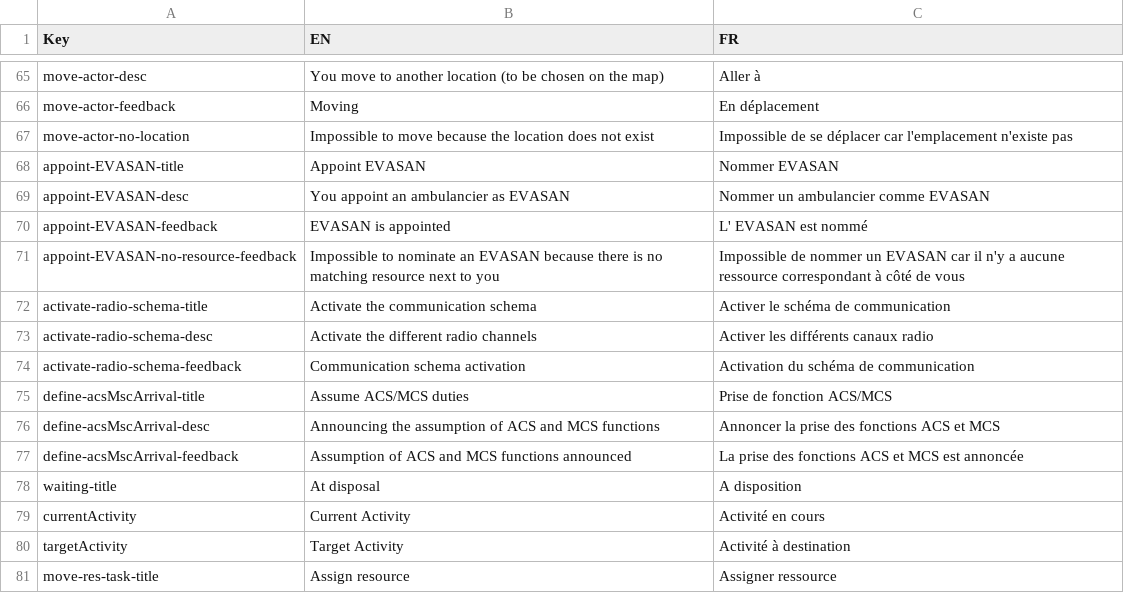
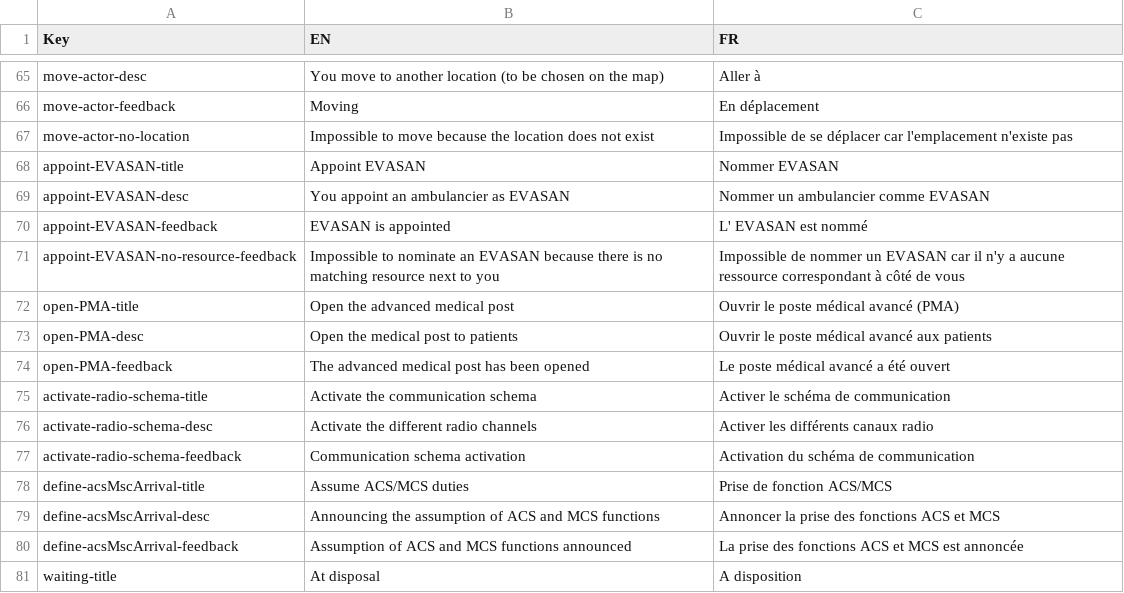
Before and after one commit to Heigvd/mimms, a TSV file: gameModel/files/translations/mainSim-actions-tasks.tsv, drawn as a sheet; only a part is shown, gaps mark what is left out; the shorter side is filled out with more unchanged rows.

Commit message:
Add openPMAAction enabling porterTask to PMA

```diff
--- a/gameModel/files/translations/mainSim-actions-tasks.tsv
+++ b/gameModel/files/translations/mainSim-actions-tasks.tsv
@@ -71,2 +71,5 @@ appoint-EVASAN-feedback	EVASAN is appointed	L' EVASAN est nommé
 appoint-EVASAN-no-resource-feedback	Impossible to nominate an EVASAN because there is no matching resource next to you	Impossible de nommer un EVASAN car il n'y a aucune ressource correspondant à côté de vous	
+open-PMA-title	Open the advanced medical post	Ouvrir le poste médical avancé (PMA)	
+open-PMA-desc	Open the medical post to patients	Ouvrir le poste médical avancé aux patients	
+open-PMA-feedback	The advanced medical post has been opened	Le poste médical avancé a été ouvert	
 activate-radio-schema-title	Activate the communication schema	Activer le schéma de communication	
```
Also changed, not shown: 4 other files.
